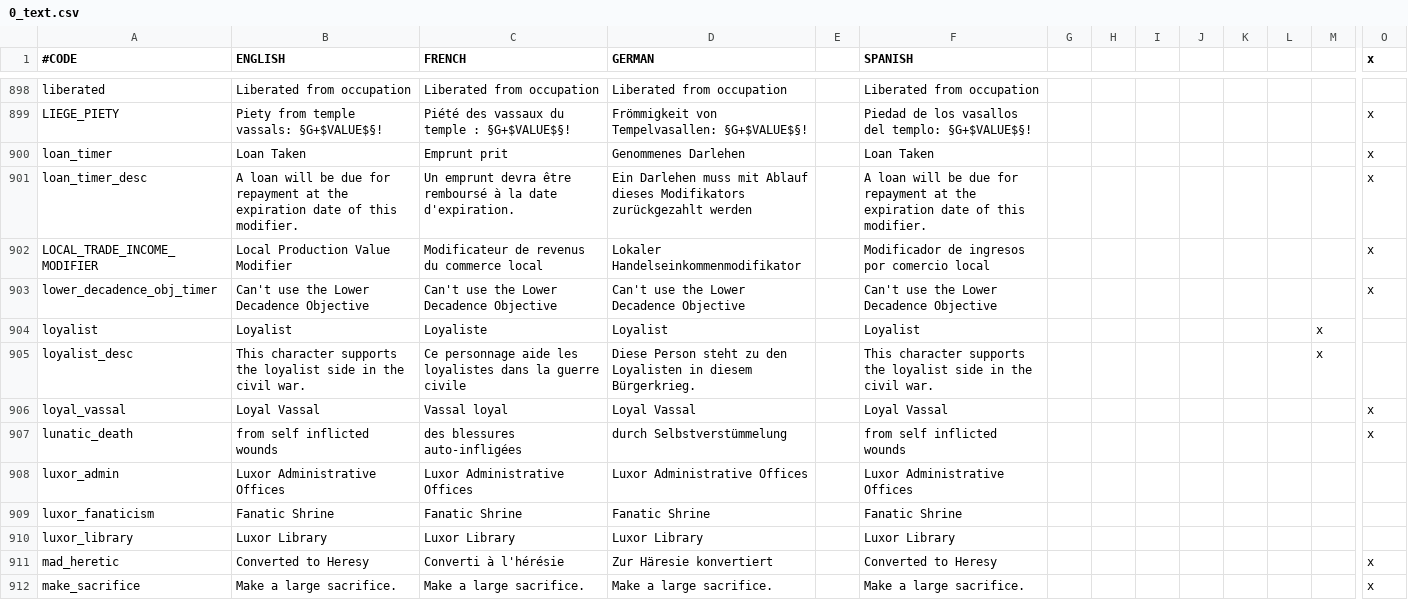
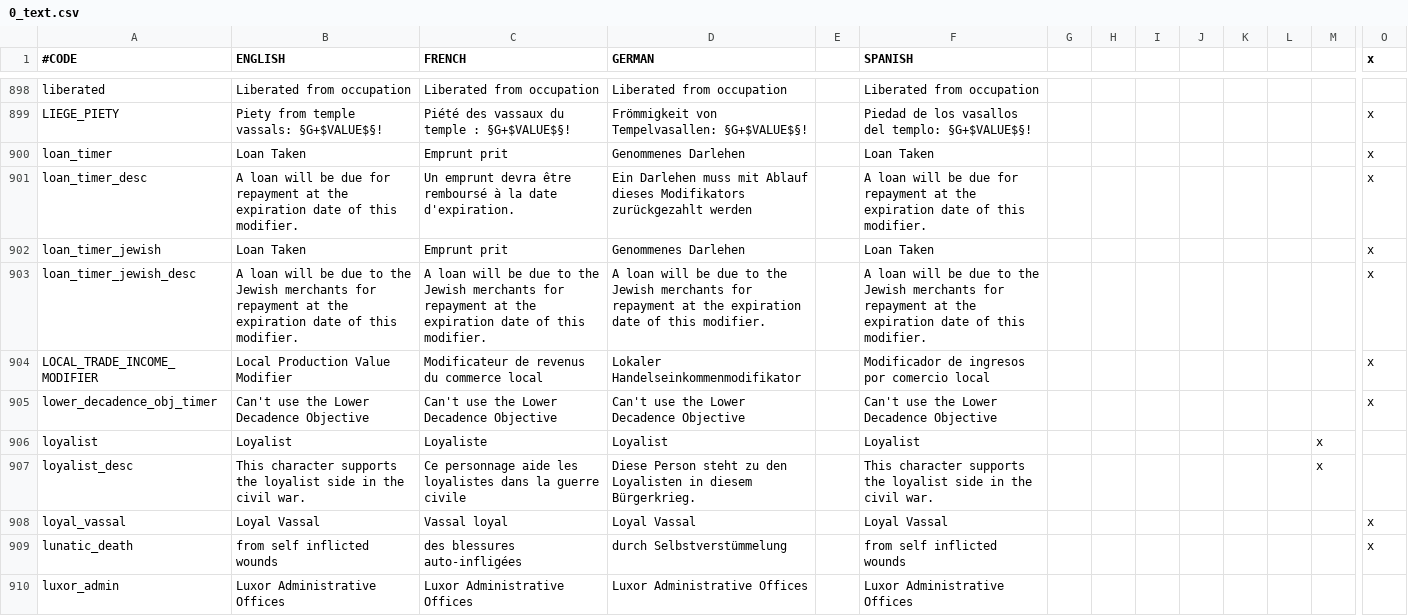
Before and after one commit to localiser/CK2Plus-Core, a CSV file: CK2Plus/localisation/0_text.csv, drawn as a sheet; only a part is shown, gaps mark what is left out; the shorter side is filled out with more unchanged rows; rows hold the shown columns only; the diff names each change by its address in the sheet, - before the commit and + after, or states it on an @@ line.

```diff
--- a/CK2Plus/localisation/0_text.csv
+++ b/CK2Plus/localisation/0_text.csv
+row 902: loan_timer_jewish | Loan Taken | Emprunt prit | Genommenes Darlehen |  | Loan Taken |  |  |  |  |  |  |  | x
+row 903: loan_timer_jewish_desc | A loan will be due to the Jewish merchants for repayment at the expiration date of this modifier. | A loan will be due to the Jewish merchants for repayment at the expiration date of this modifier. | A loan will be due to the Jewish merchants for repayment at the expiration date of this modifier. |  | A loan will be due to the Jewish merchants for repayment at the expiration date of this modifier. |  |  |  |  |  |  |  | x
```
Also changed, not shown: CK2Plus/localisation/0_events.csv, 6 other files.
